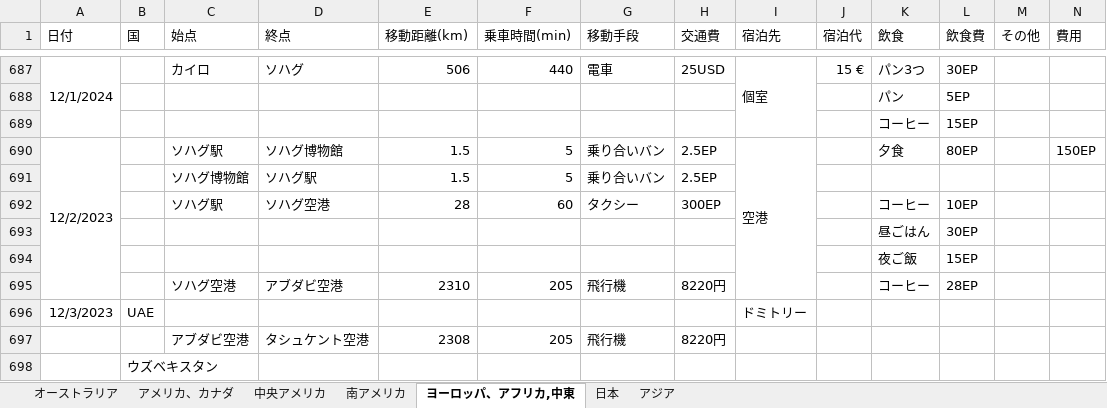
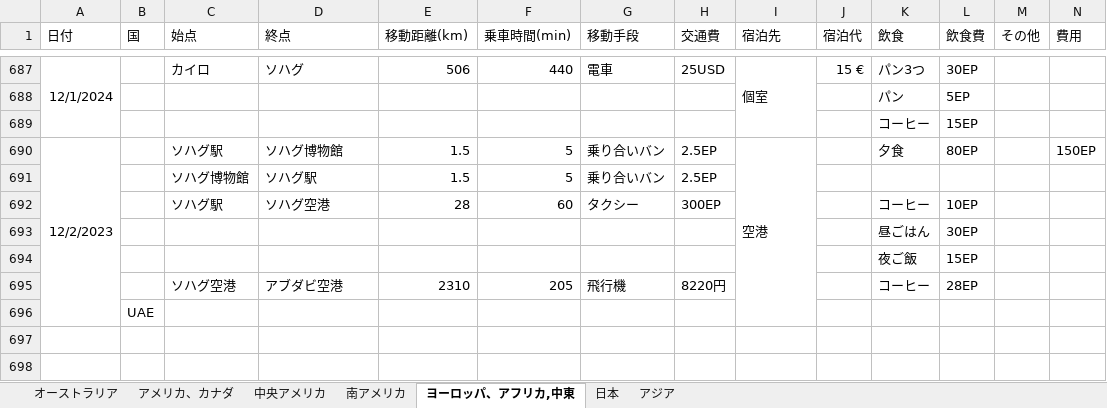
Before and after one commit to yomai-hiyashidewa/WorldTravelingLogger, an Excel workbook: documents/japanese/総経費.xlsx, sheet ヨーロッパ、アフリカ,中東, drawn as a sheet; only a part is shown, gaps mark what is left out; values as stored, in another font and other column widths than the file's, no borders; removed rows and columns are numbered as before the commit, all else as after; rows hold the shown columns only; the diff names each change by its address in the sheet, - before the commit and + after, or states it on an @@ line.

```diff
--- a/documents/japanese/総経費.xlsx (sheet ヨーロッパ、アフリカ,中東)
+++ b/documents/japanese/総経費.xlsx (sheet ヨーロッパ、アフリカ,中東)
-A690:A695 merged
+A690:A696 merged
-I690:I695 merged
+I690:I696 merged
-row 696: 12/3/2023 | UAE |  |  |  |  |  |  | ドミトリー
-row 697:  |  | アブダビ空港 | タシュケント空港 | 2308 | 205 | 飛行機 | 8220円
-B696 (国): ウズベキスタン
+B696 (国): UAE
```
Also changed, not shown: sheet 日本, sheet アジア.
